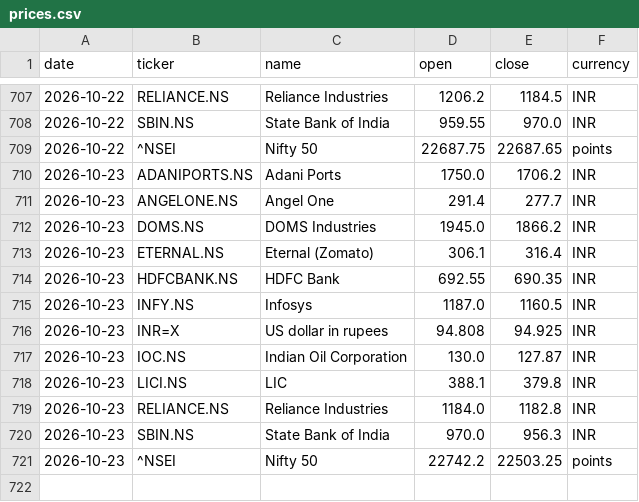
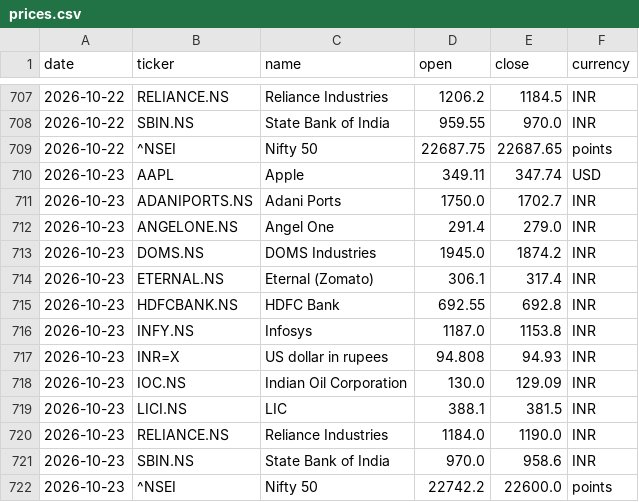
Before and after one commit to samarthkalani0-lab/Stock-Charter, a CSV file: data/prices.csv, drawn as a sheet; only a part is shown, gaps mark what is left out.

```diff
--- a/data/prices.csv
+++ b/data/prices.csv
@@ -709,13 +709,14 @@ date,ticker,name,open,close,currency
 2026-10-22,^NSEI,Nifty 50,22687.75,22687.65,points
-2026-10-23,ADANIPORTS.NS,Adani Ports,1750.0,1706.2,INR
-2026-10-23,ANGELONE.NS,Angel One,291.4,277.7,INR
-2026-10-23,DOMS.NS,DOMS Industries,1945.0,1866.2,INR
-2026-10-23,ETERNAL.NS,Eternal (Zomato),306.1,316.4,INR
-2026-10-23,HDFCBANK.NS,HDFC Bank,692.55,690.35,INR
-2026-10-23,INFY.NS,Infosys,1187.0,1160.5,INR
-2026-10-23,INR=X,US dollar in rupees,94.808,94.925,INR
-2026-10-23,IOC.NS,Indian Oil Corporation,130.0,127.87,INR
-2026-10-23,LICI.NS,LIC,388.1,379.8,INR
-2026-10-23,RELIANCE.NS,Reliance Industries,1184.0,1182.8,INR
-2026-10-23,SBIN.NS,State Bank of India,970.0,956.3,INR
-2026-10-23,^NSEI,Nifty 50,22742.2,22503.25,points
+2026-10-23,AAPL,Apple,349.11,347.74,USD
+2026-10-23,ADANIPORTS.NS,Adani Ports,1750.0,1702.7,INR
+2026-10-23,ANGELONE.NS,Angel One,291.4,279.0,INR
+2026-10-23,DOMS.NS,DOMS Industries,1945.0,1874.2,INR
+2026-10-23,ETERNAL.NS,Eternal (Zomato),306.1,317.4,INR
+2026-10-23,HDFCBANK.NS,HDFC Bank,692.55,692.8,INR
+2026-10-23,INFY.NS,Infosys,1187.0,1153.8,INR
+2026-10-23,INR=X,US dollar in rupees,94.808,94.93,INR
+2026-10-23,IOC.NS,Indian Oil Corporation,130.0,129.09,INR
+2026-10-23,LICI.NS,LIC,388.1,381.5,INR
+2026-10-23,RELIANCE.NS,Reliance Industries,1184.0,1190.0,INR
+2026-10-23,SBIN.NS,State Bank of India,970.0,958.6,INR
+2026-10-23,^NSEI,Nifty 50,22742.2,22600.0,points
```
Also changed, not shown: 1 other file.
